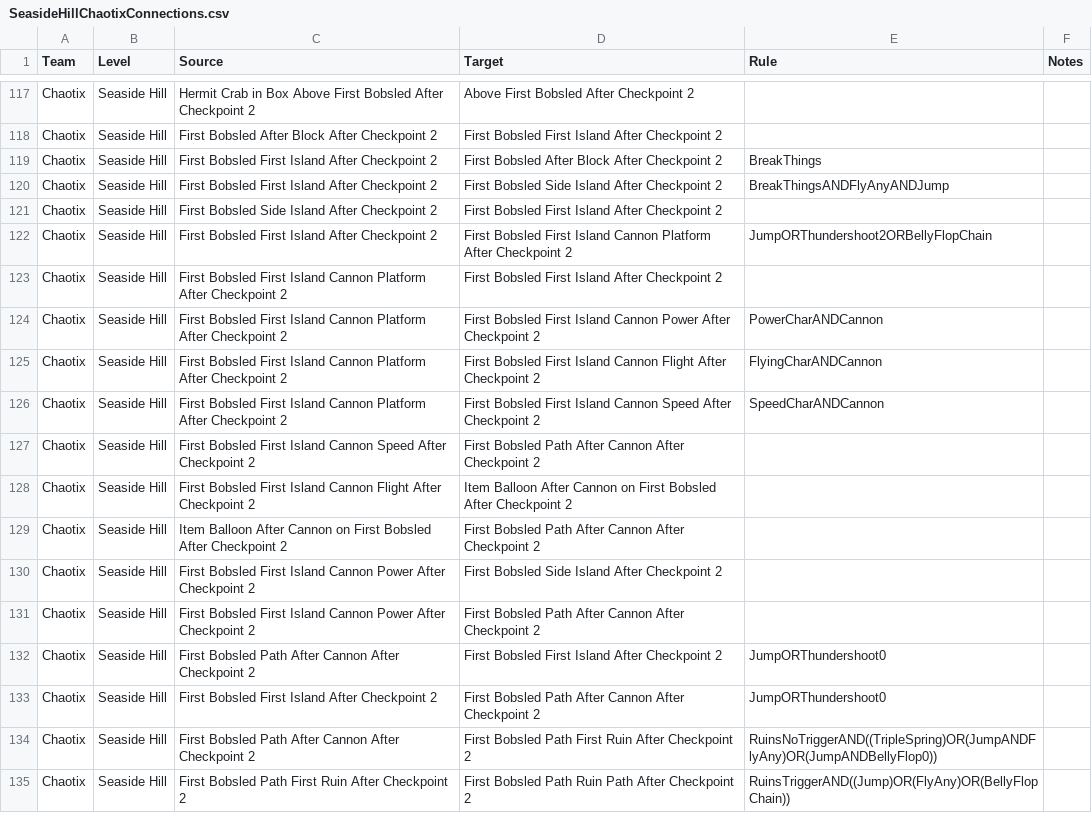
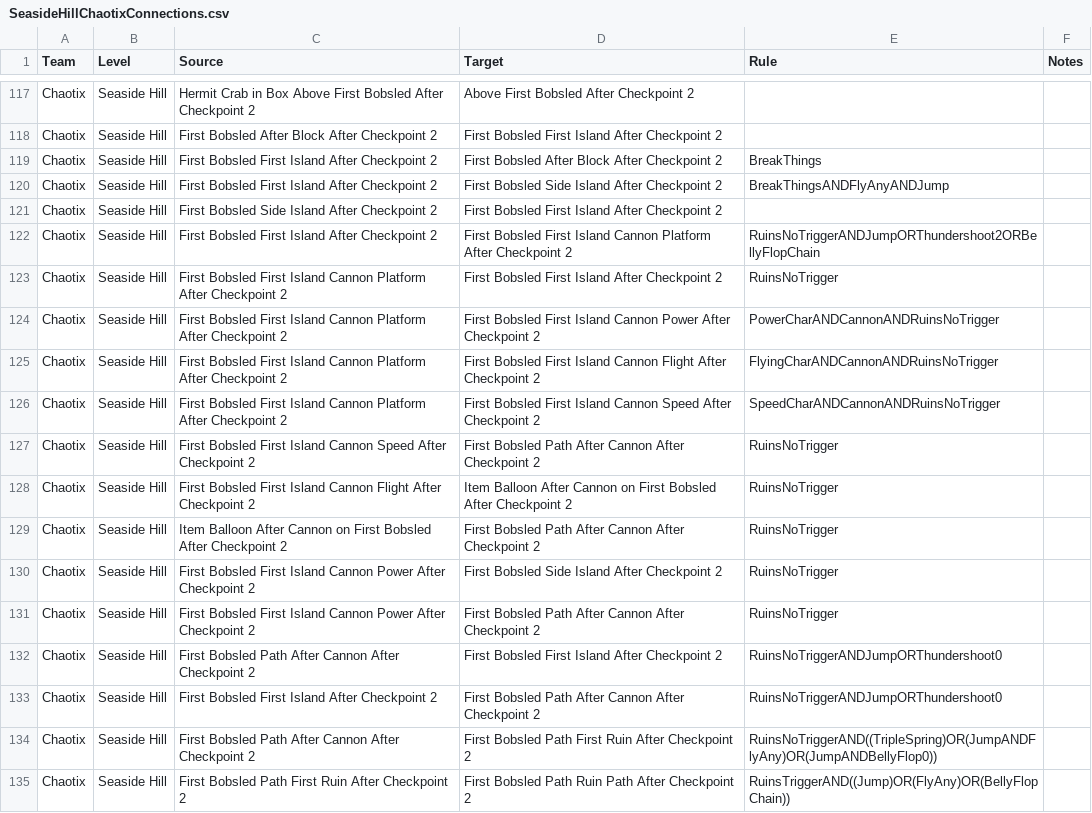
Before and after one commit to EthicalLogic-Archipelago-Org/SonicHeroesArchipelago, a CSV file: worlds/sonic_heroes/csv_data/SeasideHill/Chaotix/SeasideHillChaotixConnections.csv, drawn as a sheet; only a part is shown, gaps mark what is left out.

```diff
--- a/worlds/sonic_heroes/csv_data/SeasideHill/Chaotix/SeasideHillChaotixConnections.csv
+++ b/worlds/sonic_heroes/csv_data/SeasideHill/Chaotix/SeasideHillChaotixConnections.csv
@@ -121,14 +121,14 @@ Chaotix,Seaside Hill,First Bobsled First Island After Checkpoint 2,First Bobsled
 Chaotix,Seaside Hill,First Bobsled Side Island After Checkpoint 2,First Bobsled First Island After Checkpoint 2,,
-Chaotix,Seaside Hill,First Bobsled First Island After Checkpoint 2,First Bobsled First Island Cannon Platform After Checkpoint 2,JumpORThundershoot2ORBellyFlopChain,
-Chaotix,Seaside Hill,First Bobsled First Island Cannon Platform After Checkpoint 2,First Bobsled First Island After Checkpoint 2,,
-Chaotix,Seaside Hill,First Bobsled First Island Cannon Platform After Checkpoint 2,First Bobsled First Island Cannon Power After Checkpoint 2,PowerCharANDCannon,
-Chaotix,Seaside Hill,First Bobsled First Island Cannon Platform After Checkpoint 2,First Bobsled First Island Cannon Flight After Checkpoint 2,FlyingCharANDCannon,
-Chaotix,Seaside Hill,First Bobsled First Island Cannon Platform After Checkpoint 2,First Bobsled First Island Cannon Speed After Checkpoint 2,SpeedCharANDCannon,
-Chaotix,Seaside Hill,First Bobsled First Island Cannon Speed After Checkpoint 2,First Bobsled Path After Cannon After Checkpoint 2,,
-Chaotix,Seaside Hill,First Bobsled First Island Cannon Flight After Checkpoint 2,Item Balloon After Cannon on First Bobsled After Checkpoint 2,,
-Chaotix,Seaside Hill,Item Balloon After Cannon on First Bobsled After Checkpoint 2,First Bobsled Path After Cannon After Checkpoint 2,,
-Chaotix,Seaside Hill,First Bobsled First Island Cannon Power After Checkpoint 2,First Bobsled Side Island After Checkpoint 2,,
-Chaotix,Seaside Hill,First Bobsled First Island Cannon Power After Checkpoint 2,First Bobsled Path After Cannon After Checkpoint 2,,
-Chaotix,Seaside Hill,First Bobsled Path After Cannon After Checkpoint 2,First Bobsled First Island After Checkpoint 2,JumpORThundershoot0,
-Chaotix,Seaside Hill,First Bobsled First Island After Checkpoint 2,First Bobsled Path After Cannon After Checkpoint 2,JumpORThundershoot0,
+Chaotix,Seaside Hill,First Bobsled First Island After Checkpoint 2,First Bobsled First Island Cannon Platform After Checkpoint 2,RuinsNoTriggerANDJumpORThundershoot2ORBellyFlopChain,
+Chaotix,Seaside Hill,First Bobsled First Island Cannon Platform After Checkpoint 2,First Bobsled First Island After Checkpoint 2,RuinsNoTrigger,
+Chaotix,Seaside Hill,First Bobsled First Island Cannon Platform After Checkpoint 2,First Bobsled First Island Cannon Power After Checkpoint 2,PowerCharANDCannonANDRuinsNoTrigger,
+Chaotix,Seaside Hill,First Bobsled First Island Cannon Platform After Checkpoint 2,First Bobsled First Island Cannon Flight After Checkpoint 2,FlyingCharANDCannonANDRuinsNoTrigger,
+Chaotix,Seaside Hill,First Bobsled First Island Cannon Platform After Checkpoint 2,First Bobsled First Island Cannon Speed After Checkpoint 2,SpeedCharANDCannonANDRuinsNoTrigger,
+Chaotix,Seaside Hill,First Bobsled First Island Cannon Speed After Checkpoint 2,First Bobsled Path After Cannon After Checkpoint 2,RuinsNoTrigger,
+Chaotix,Seaside Hill,First Bobsled First Island Cannon Flight After Checkpoint 2,Item Balloon After Cannon on First Bobsled After Checkpoint 2,RuinsNoTrigger,
+Chaotix,Seaside Hill,Item Balloon After Cannon on First Bobsled After Checkpoint 2,First Bobsled Path After Cannon After Checkpoint 2,RuinsNoTrigger,
+Chaotix,Seaside Hill,First Bobsled First Island Cannon Power After Checkpoint 2,First Bobsled Side Island After Checkpoint 2,RuinsNoTrigger,
+Chaotix,Seaside Hill,First Bobsled First Island Cannon Power After Checkpoint 2,First Bobsled Path After Cannon After Checkpoint 2,RuinsNoTrigger,
+Chaotix,Seaside Hill,First Bobsled Path After Cannon After Checkpoint 2,First Bobsled First Island After Checkpoint 2,RuinsNoTriggerANDJumpORThundershoot0,
+Chaotix,Seaside Hill,First Bobsled First Island After Checkpoint 2,First Bobsled Path After Cannon After Checkpoint 2,RuinsNoTriggerANDJumpORThundershoot0,
 Chaotix,Seaside Hill,First Bobsled Path After Cannon After Checkpoint 2,First Bobsled Path First Ruin After Checkpoint 2,RuinsNoTriggerAND((TripleSpring)OR(JumpANDFlyAny)OR(JumpANDBellyFlop0)),
```
Also changed, not shown: worlds/sonic_heroes/csv_data/SeasideHill/SuperHardMode/SeasideHillSuperHardModeConnections.csv, 1 other file.
